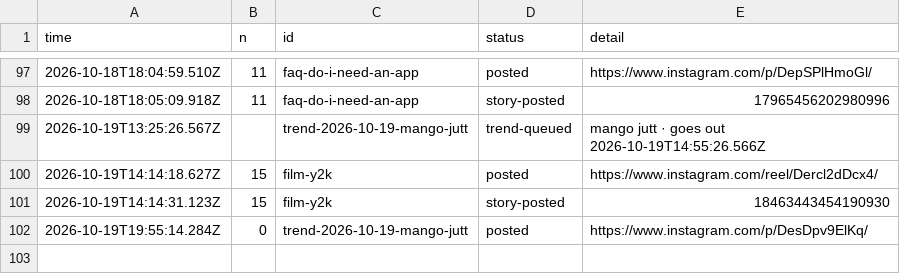
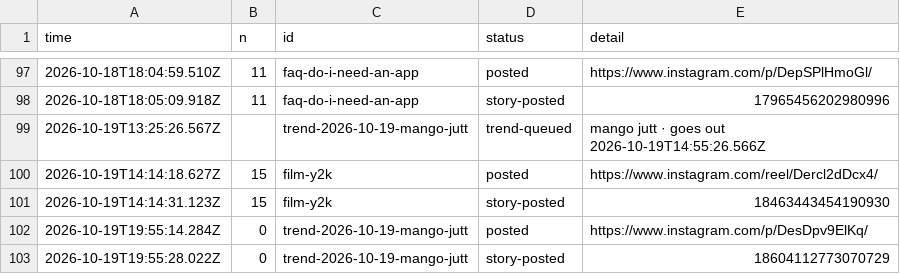
Before and after one commit to gamenailer0-oss/menva-mvp, a CSV file: log/posts.csv, drawn as a sheet; only a part is shown, gaps mark what is left out; the diff names each change by its address in the sheet, - before the commit and + after, or states it on an @@ line.

Commit message:
autopost: story for trend-2026-10-19-mango-jutt

```diff
--- a/log/posts.csv
+++ b/log/posts.csv
+row 103: 2026-10-19T19:55:28.022Z | 0 | trend-2026-10-19-mango-jutt | story-posted | 18604112773070729
```
Also changed, not shown: 1 other file.
